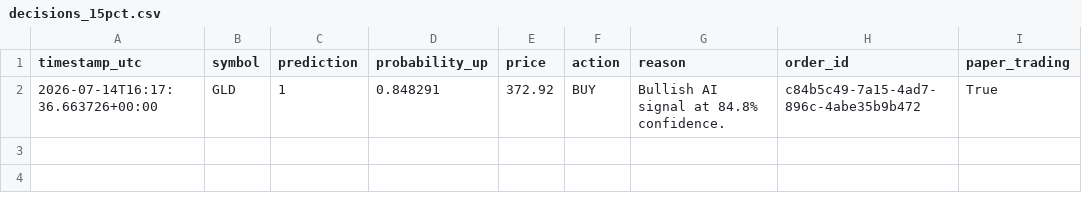
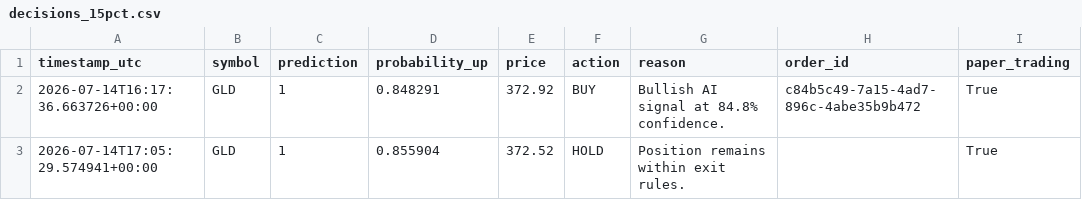
Before and after one commit to oscarlaneskinner/gold-trading-bot, a CSV file: logs/decisions_15pct.csv, drawn as a sheet; the diff names each change by its address in the sheet, - before the commit and + after, or states it on an @@ line.

```diff
--- a/logs/decisions_15pct.csv
+++ b/logs/decisions_15pct.csv
+row 3: 2026-07-14T17:05:29.574941+00:00 | GLD | 1 | 0.855904 | 372.52 | HOLD | Position remains within exit rules. |  | True
```
